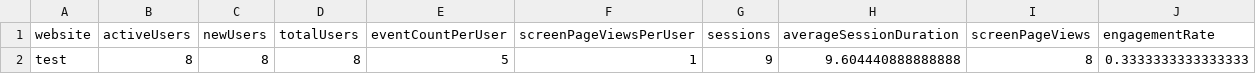
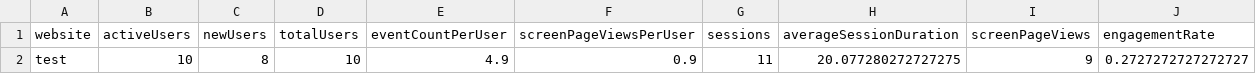
Before and after one commit to BioDataSage/fair25_metrics, a TSV file: metricminer_data/ga/ga_metrics.tsv, drawn as a sheet; removed rows and columns are numbered as before the commit, all else as after; the diff names each change by its address in the sheet, - before the commit and + after, or states it on an @@ line.

```diff
--- a/metricminer_data/ga/ga_metrics.tsv
+++ b/metricminer_data/ga/ga_metrics.tsv
-row 2: test | 8 | 8 | 8 | 5 | 1 | 9 | 9.604440888888888 | 8 | 0.3333333333333333
+row 2: test | 10 | 8 | 10 | 4.9 | 0.9 | 11 | 20.077280272727275 | 9 | 0.2727272727272727
```
Also changed, not shown: metricminer_data/ga/ga_dimensions.tsv, 1 other file.
